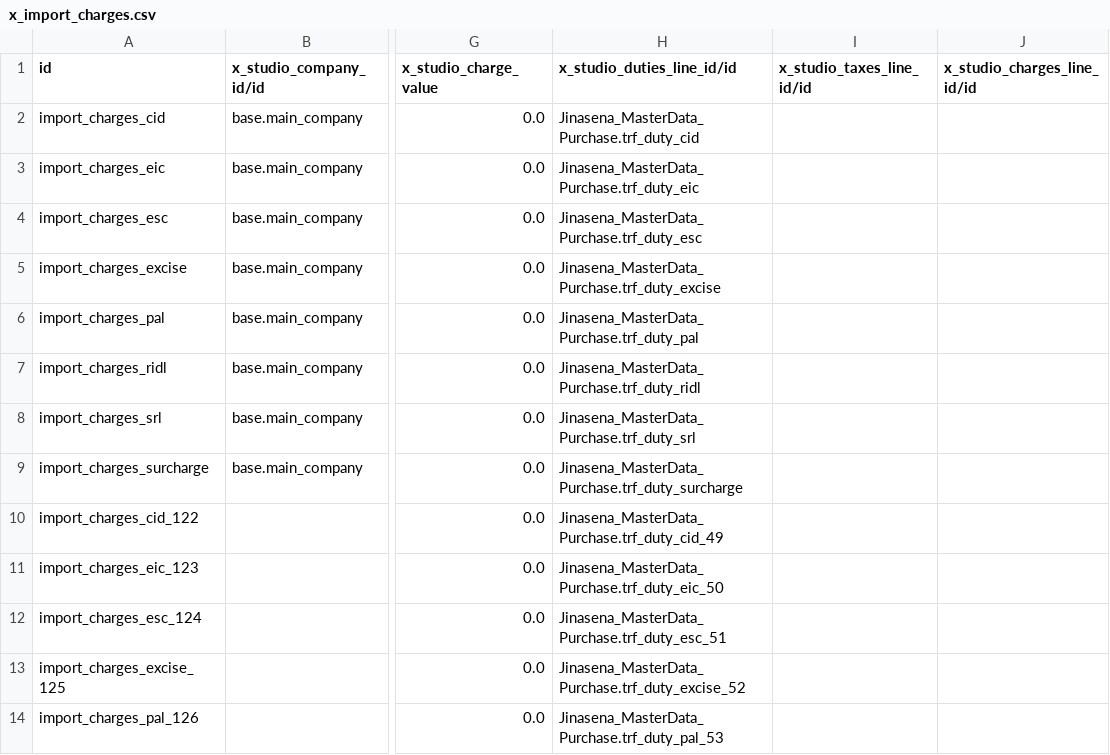
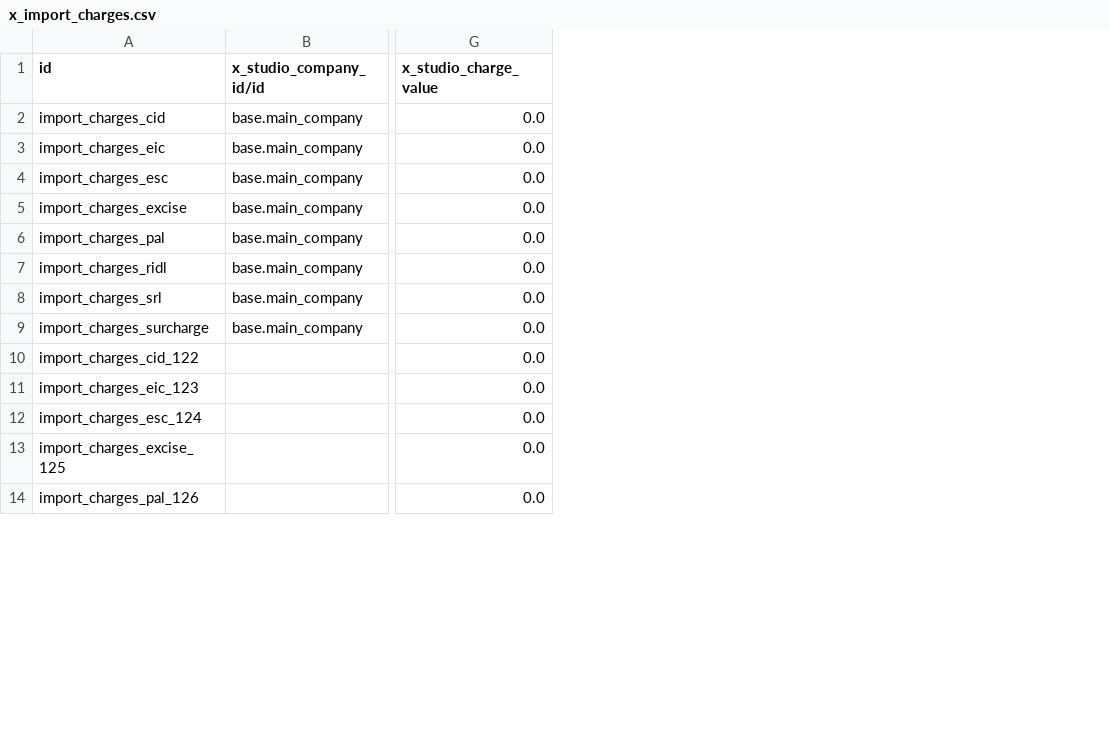
Before and after one commit to sanjayaWjinasena/Jinasena_MasterData_Purchase, a CSV file: data/x_import_charges.csv, drawn as a sheet; only a part is shown, gaps mark what is left out; the diff names each change by its address in the sheet, - before the commit and + after, or states it on an @@ line.

```diff
--- a/data/x_import_charges.csv
+++ b/data/x_import_charges.csv
-column H (x_studio_duties_line_id/id), rows 2-14: Jinasena_MasterData_Purchase.trf_duty_cid | Jinasena_MasterData_Purchase.trf_duty_eic | Jinasena_MasterData_Purchase.trf_duty_esc | Jinasena_MasterData_Purchase.trf_duty_excise | Jinasena_MasterData_Purchase.trf_duty_pal | Jinasena_MasterData_Purchase.trf_duty_ridl | Jinasena_MasterData_Purchase.trf_duty_srl | Jinasena_MasterData_Purchase.trf_duty_surcharge | Jinasena_MasterData_Purchase.trf_duty_cid_49 | Jinasena_MasterData_Purchase.trf_duty_eic_50 | Jinasena_MasterData_Purchase.trf_duty_esc_51 | Jinasena_MasterData_Purchase.trf_duty_excise_52 | Jinasena_MasterData_Purchase.trf_duty_pal_53
-column I (x_studio_taxes_line_id/id), empty
-column J (x_studio_charges_line_id/id), empty
```
Also changed, not shown: data/x_misc_charge_codes.csv, 9 other files.
